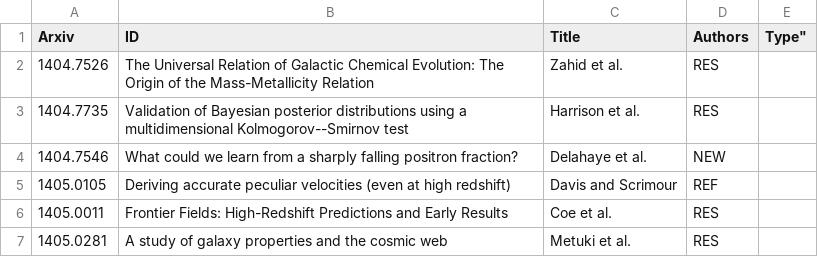
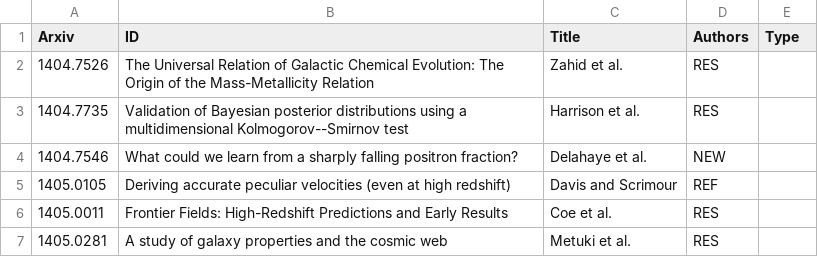
Before and after one commit to forero/arXiv, a CSV file: 2014/May.csv, drawn as a sheet; only a part is shown.

Commit message:
csv

```diff
--- a/2014/May.csv
+++ b/2014/May.csv
@@ -1,2 +1,2 @@
-Arxiv, ID, Title, Authors, Type"
+Arxiv, ID, Title, Authors, Type
 1404.7526, "The Universal Relation of Galactic Chemical Evolution: The Origin of the Mass-Metallicity Relation", Zahid et al., RES
```
